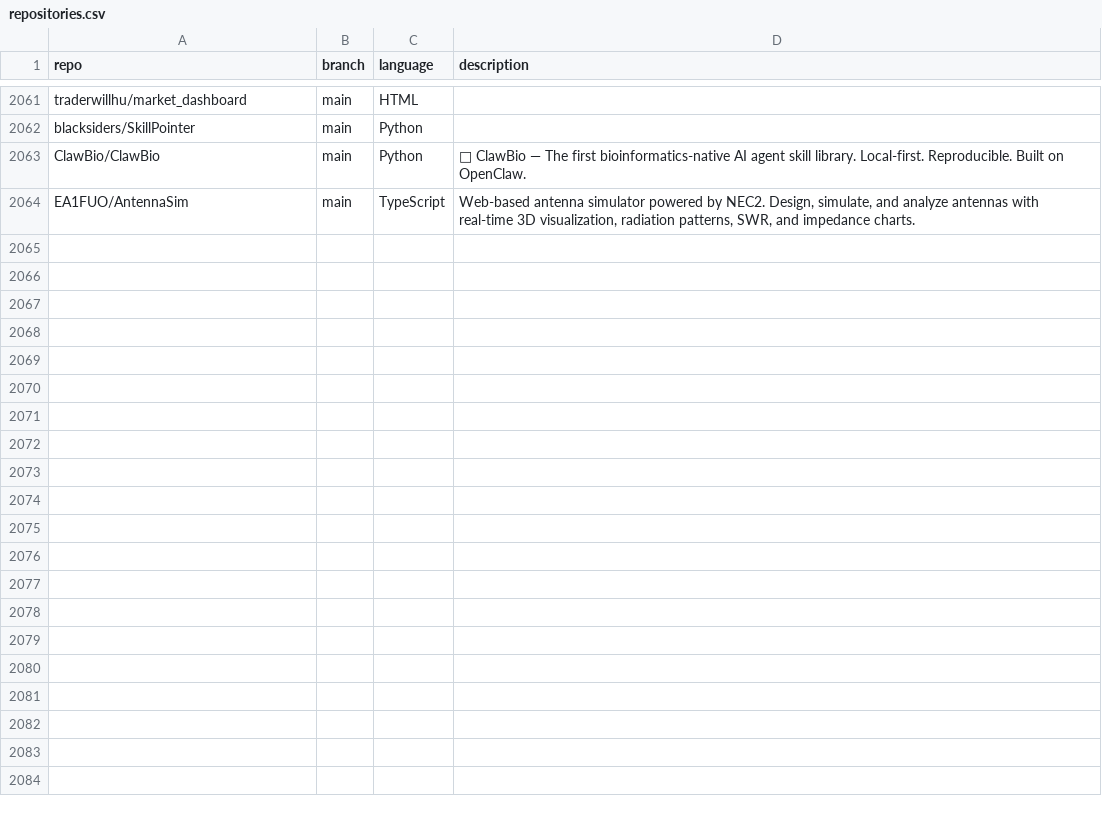
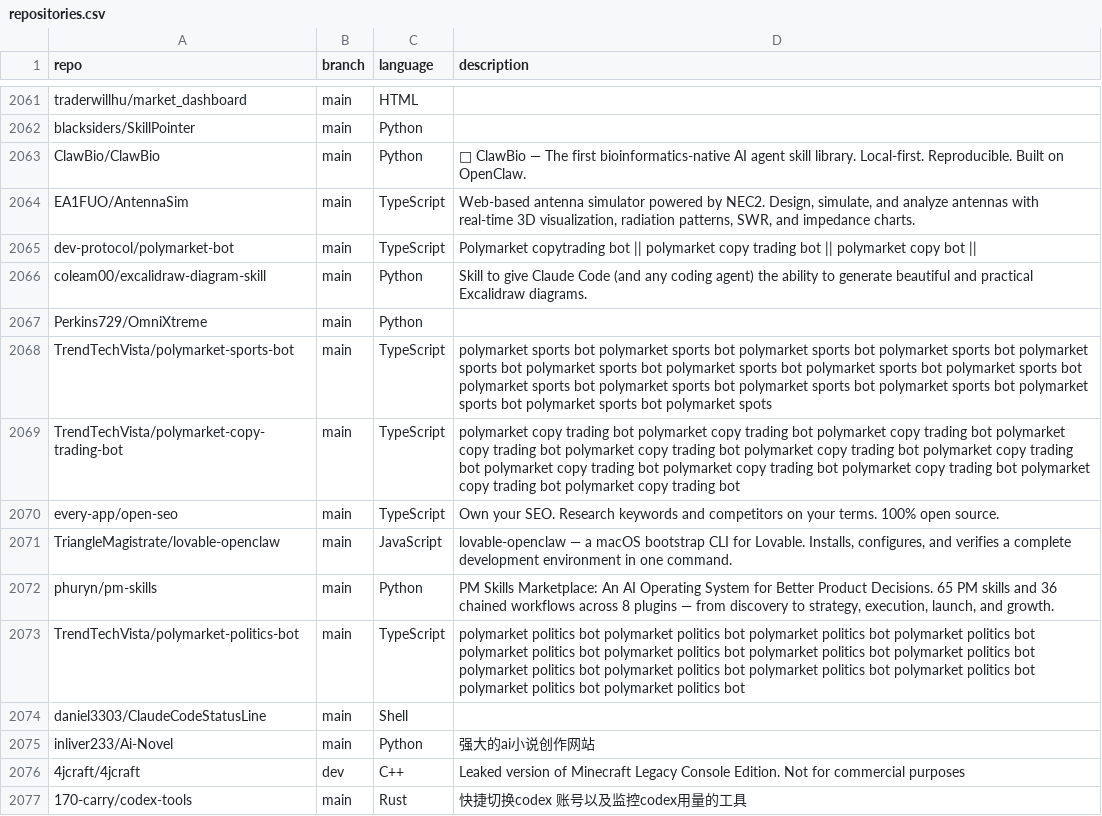
Before and after one commit to mgks/GitHubTree, a CSV file: _data/repositories.csv, drawn as a sheet; only a part is shown, gaps mark what is left out; the diff covers the shown part only.

Commit message:
chore: added 26 new repos

```diff
--- a/_data/repositories.csv
+++ b/_data/repositories.csv
@@ -2064 +2064,14 @@ ClawBio/ClawBio,main,Python,"🦖 ClawBio — The first bioinformatics-native AI
 EA1FUO/AntennaSim,main,TypeScript,"Web-based antenna simulator powered by NEC2. Design, simulate, and analyze antennas with real-time 3D visualization, radiation patterns, SWR, and impedance charts."
+dev-protocol/polymarket-bot,main,TypeScript,"Polymarket copytrading bot || polymarket copy trading bot || polymarket copy bot || "
+coleam00/excalidraw-diagram-skill,main,Python,"Skill to give Claude Code (and any coding agent) the ability to generate beautiful and practical Excalidraw diagrams."
+Perkins729/OmniXtreme,main,Python,""
+TrendTechVista/polymarket-sports-bot,main,TypeScript,"polymarket sports bot polymarket sports bot polymarket sports bot polymarket sports bot polymarket sports bot polymarket sports bot polymarket sports bot polymarket sports bot polymarket sports bot polymarket sports bot polymarket sports bot polymarket sports bot polymarket sports bot polymarket sports bot polymarket sports bot polymarket spots"
+TrendTechVista/polymarket-copy-trading-bot,main,TypeScript,"polymarket copy trading bot polymarket copy trading bot polymarket copy trading bot polymarket copy trading bot polymarket copy trading bot polymarket copy trading bot polymarket copy trading bot polymarket copy trading bot polymarket copy trading bot polymarket copy trading bot polymarket copy trading bot polymarket copy trading bot"
+every-app/open-seo,main,TypeScript,"Own your SEO. Research keywords and competitors on your terms. 100% open source."
+TriangleMagistrate/lovable-openclaw,main,JavaScript,"lovable-openclaw — a macOS bootstrap CLI for Lovable. Installs, configures, and verifies a complete development environment in one command."
+phuryn/pm-skills,main,Python,"PM Skills Marketplace: An AI Operating System for Better Product Decisions. 65 PM skills and 36 chained workflows across 8 plugins — from discovery to strategy, execution, launch, and growth."
+TrendTechVista/polymarket-politics-bot,main,TypeScript,"polymarket politics bot polymarket politics bot polymarket politics bot polymarket politics bot polymarket politics bot polymarket politics bot polymarket politics bot polymarket politics bot polymarket politics bot polymarket politics bot polymarket politics bot polymarket politics bot polymarket politics bot polymarket politics bot"
+daniel3303/ClaudeCodeStatusLine,main,Shell,""
+inliver233/Ai-Novel,main,Python,"强大的ai小说创作网站"
+4jcraft/4jcraft,dev,C++,"Leaked version of Minecraft Legacy Console Edition. Not for commercial purposes"
+170-carry/codex-tools,main,Rust,"快捷切换codex 账号以及监控codex用量的工具"
```
Also changed, not shown: 13 added rows elsewhere in this file.
